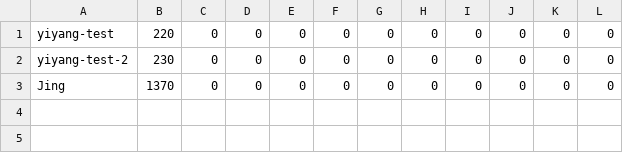
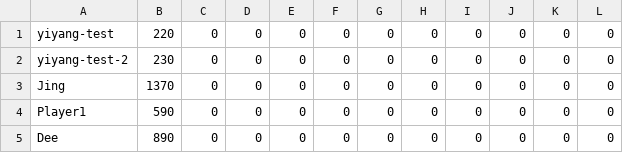
Before and after one commit to nguyensjsu/sp22-202-team-8, a CSV file: src/storage.csv, drawn as a sheet.

```diff
--- a/src/storage.csv
+++ b/src/storage.csv
@@ -3 +3,3 @@
 "Jing","1370","0","0","0","0","0","0","0","0","0","0","","","","",""
+"Player1","590","0","0","0","0","0","0","0","0","0","0","","","","",""
+"Dee","890","0","0","0","0","0","0","0","0","0","0","","","","",""
```
Also changed, not shown: 21 other files.
